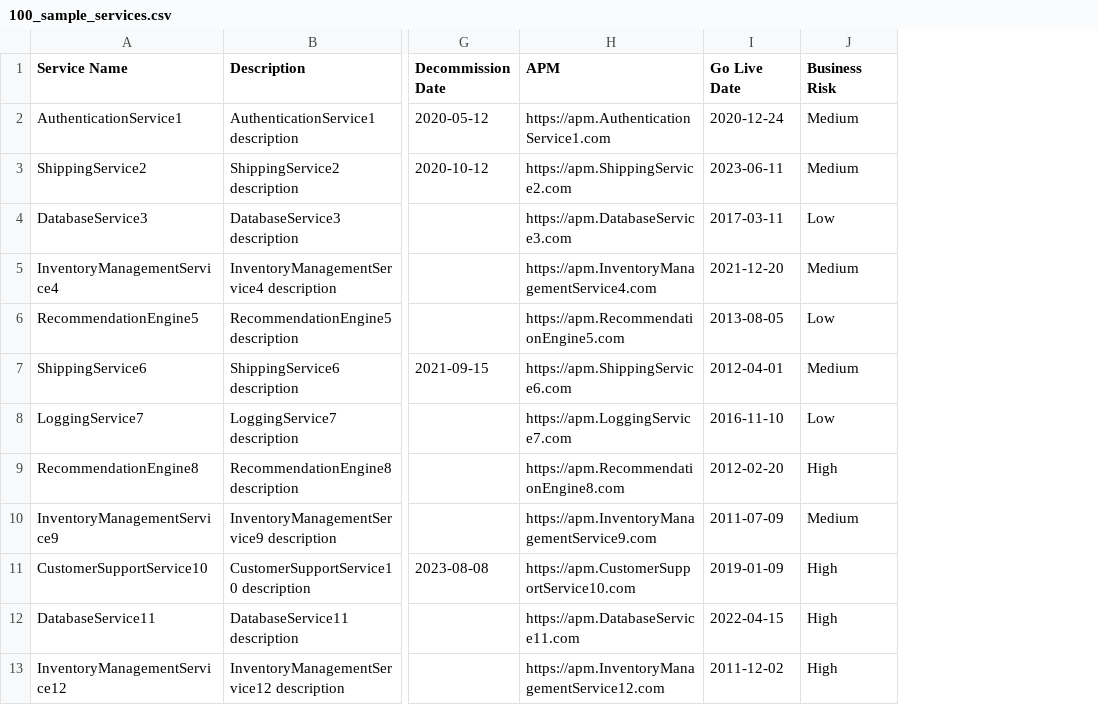
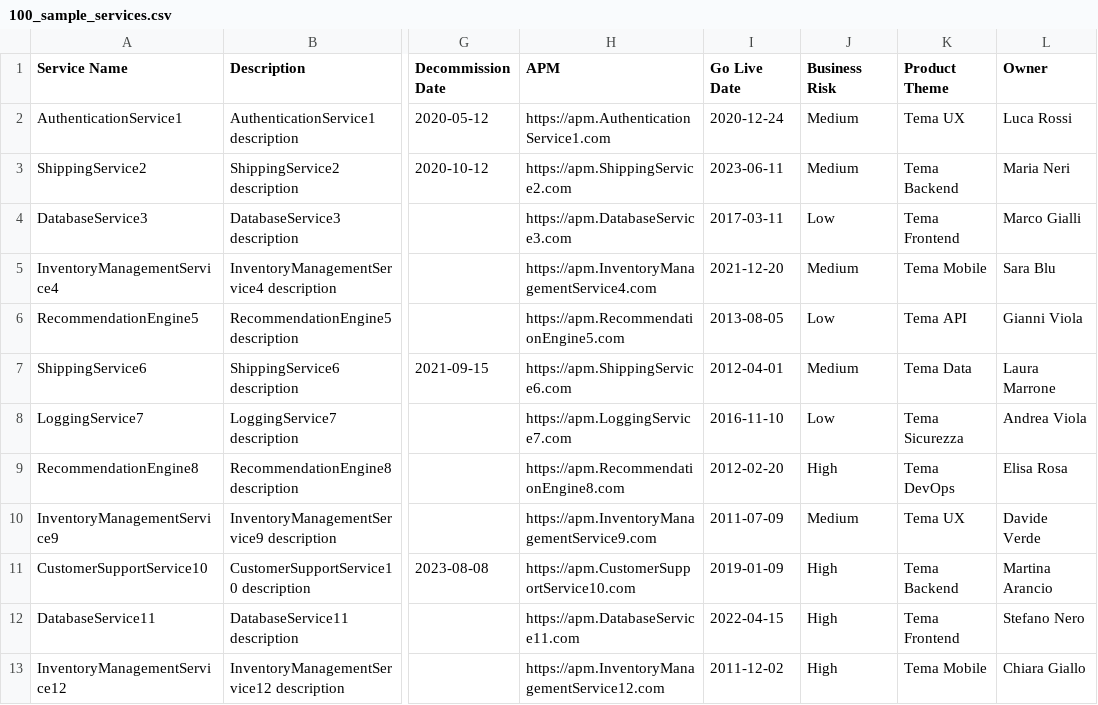
Before and after one commit to francesconicolosi/domino-service-dependency-map, a CSV file: src/100_sample_services.csv, drawn as a sheet; only a part is shown, gaps mark what is left out; the diff names each change by its address in the sheet, - before the commit and + after, or states it on an @@ line.

```diff
--- a/src/100_sample_services.csv
+++ b/src/100_sample_services.csv
+column K (Product Theme), rows 2-13: Tema UX | Tema Backend | Tema Frontend | Tema Mobile | Tema API | Tema Data | Tema Sicurezza | Tema DevOps | Tema UX | Tema Backend | Tema Frontend | Tema Mobile
+column L (Owner), rows 2-13: Luca Rossi | Maria Neri | Marco Gialli | Sara Blu | Gianni Viola | Laura Marrone | Andrea Viola | Elisa Rosa | Davide Verde | Martina Arancio | Stefano Nero | Chiara Giallo
```
Also changed, not shown: 4 other files.
